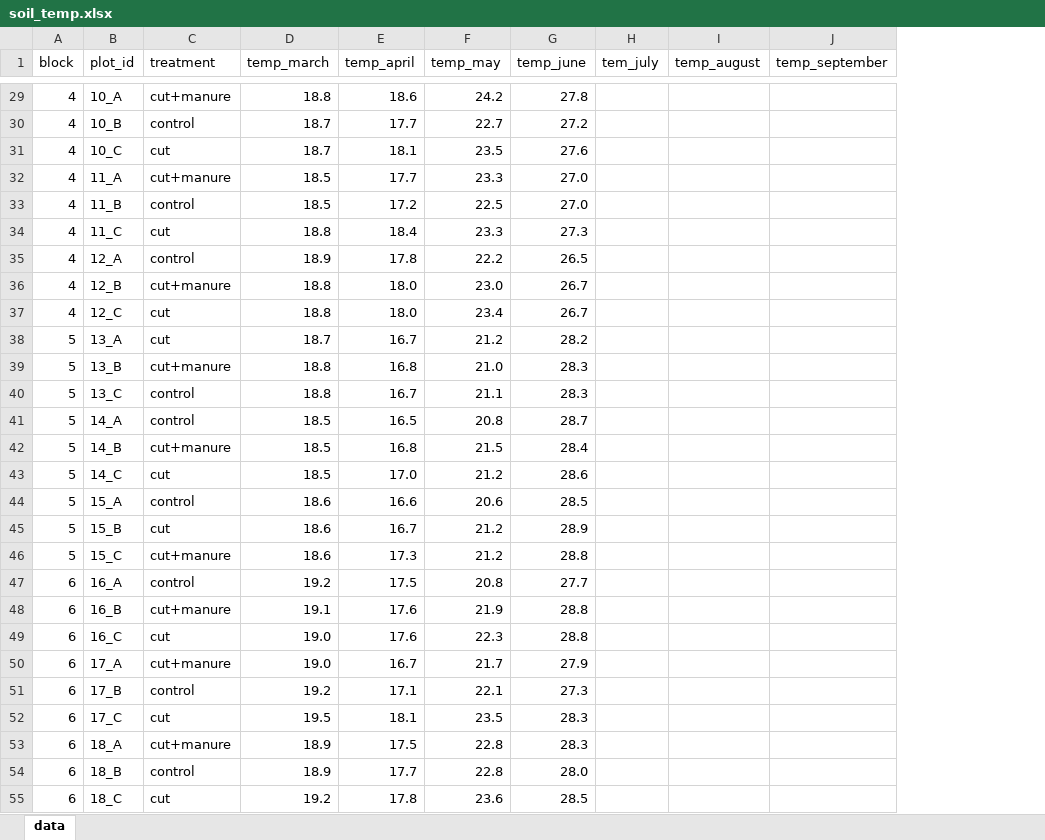
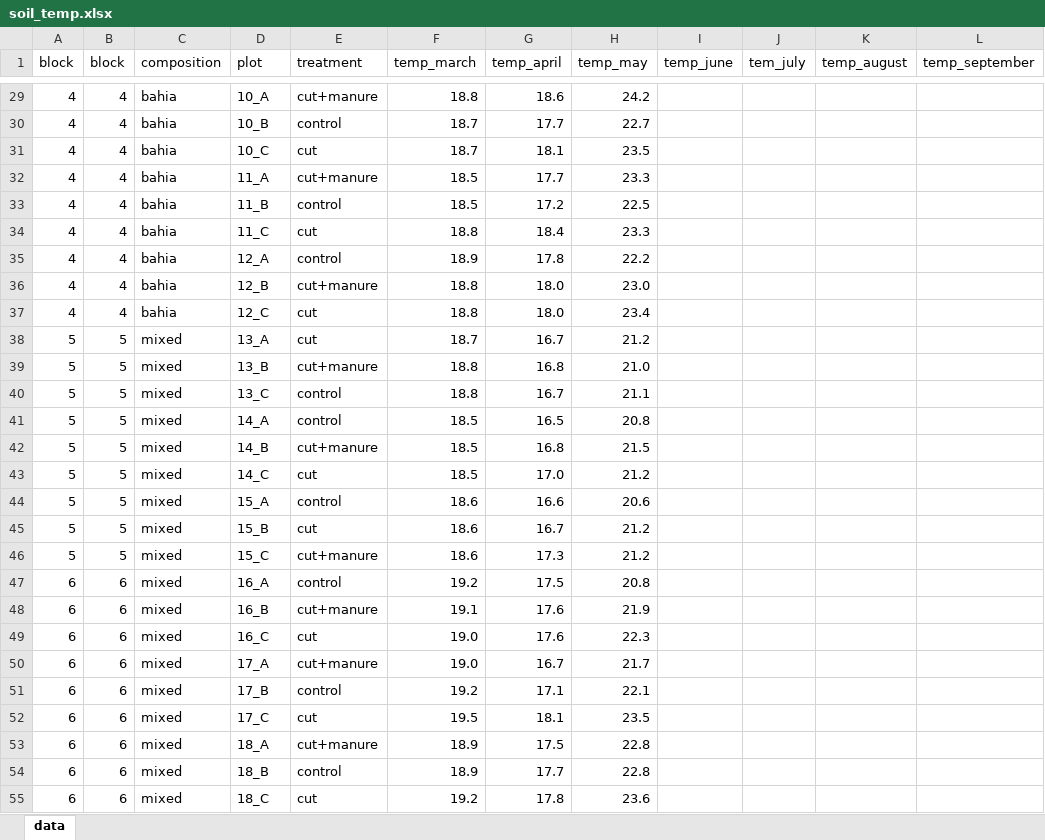
Before and after one commit to staycsmith/root-production, an Excel workbook: field_lab_data/soil_temp.xlsx, sheet data, drawn as a sheet; only a part is shown, gaps mark what is left out; values as stored, in another font and other column widths than the file's, no borders; addresses are those after the commit; the diff covers the shown part only; the diff names each change by its address in the sheet, - before the commit and + after, or states it on an @@ line.

```diff
--- a/field_lab_data/soil_temp.xlsx (sheet data)
+++ b/field_lab_data/soil_temp.xlsx (sheet data)
+column B (block), rows 29-55: 4 | 4 | 4 | 4 | 4 | 4 | 4 | 4 | 4 | 5 | 5 | 5 | 5 | 5 | 5 | 5 | 5 | 5 | 6 | 6 | 6 | 6 | 6 | 6 | 6 | 6 | 6
+column C (composition), rows 29-55: bahia | bahia | bahia | bahia | bahia | bahia | bahia | bahia | bahia | mixed | mixed | mixed | mixed | mixed | mixed | mixed | mixed | mixed | mixed | mixed | mixed | mixed | mixed | mixed | mixed | mixed | mixed
-D1: plot_id
+D1: plot
-I29 (temp_june): 27.8
+I29 (temp_june): (empty)
-I30 (temp_june): 27.2
+I30 (temp_june): (empty)
-I31 (temp_june): 27.6
+I31 (temp_june): (empty)
-I32:I33 (temp_june): 27.0
+I32:I33 (temp_june): (empty)
-I34 (temp_june): 27.3
+I34 (temp_june): (empty)
-I35 (temp_june): 26.5
+I35 (temp_june): (empty)
-I36:I37 (temp_june): 26.7
+I36:I37 (temp_june): (empty)
-I38 (temp_june): 28.2
+I38 (temp_june): (empty)
-I39:I40 (temp_june): 28.3
+I39:I40 (temp_june): (empty)
-I41 (temp_june): 28.7
+I41 (temp_june): (empty)
-I42 (temp_june): 28.4
+I42 (temp_june): (empty)
-I43 (temp_june): 28.6
+I43 (temp_june): (empty)
-I44 (temp_june): 28.5
+I44 (temp_june): (empty)
-I45 (temp_june): 28.9
+I45 (temp_june): (empty)
-I46 (temp_june): 28.8
+I46 (temp_june): (empty)
-I47 (temp_june): 27.7
+I47 (temp_june): (empty)
-I48:I49 (temp_june): 28.8
+I48:I49 (temp_june): (empty)
-I50 (temp_june): 27.9
+I50 (temp_june): (empty)
-I51 (temp_june): 27.3
+I51 (temp_june): (empty)
-I52:I53 (temp_june): 28.3
+I52:I53 (temp_june): (empty)
-I54 (temp_june): 28.0
+I54 (temp_june): (empty)
-I55 (temp_june): 28.5
+I55 (temp_june): (empty)
```
Also changed, not shown: 45 edited cells elsewhere in this sheet, field_lab_data/AGbiomass.xlsx, field_lab_data/minirhizotron/minirhizotron_Session1and2_ALLdata_for_R.xlsx, 11 other files.
